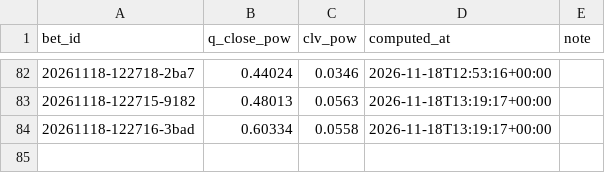
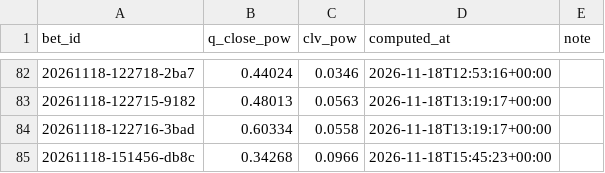
Before and after one commit to lukkeodds/livetest-log, a CSV file: data/closes_power.csv, drawn as a sheet; only a part is shown, gaps mark what is left out; the diff names each change by its address in the sheet, - before the commit and + after, or states it on an @@ line.

Commit message:
snapshot 20261118T154757Z: closes.csv, closes_power.csv

```diff
--- a/data/closes_power.csv
+++ b/data/closes_power.csv
+row 85: 20261118-151456-db8c | 0.34268 | 0.0966 | 2026-11-18T15:45:23+00:00
```
Also changed, not shown: data/closes.csv, 2 other files.
